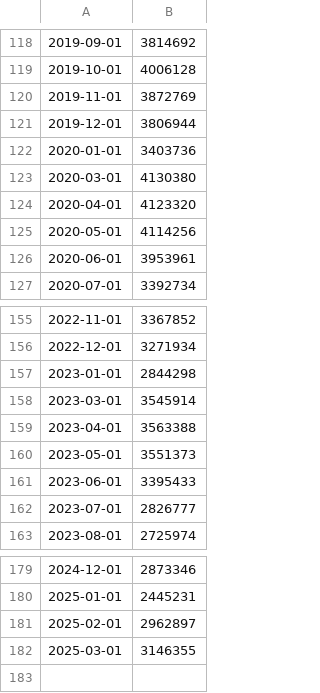
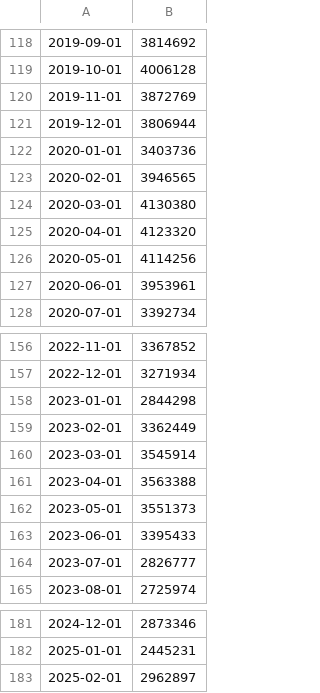
Before and after one commit to francomyburg/Proyecto_grupal_DS, a CSV file: luciano/ML/proy_Y_farebox.csv, drawn as a sheet; only a part is shown, gaps mark what is left out.

```diff
--- a/luciano/ML/proy_Y_farebox.csv
+++ b/luciano/ML/proy_Y_farebox.csv
@@ -122,2 +122,3 @@
 2020-01-01,3403736
+2020-02-01,3946565
 2020-03-01,4130380
@@ -157,2 +158,3 @@
 2023-01-01,2844298
+2023-02-01,3362449
 2023-03-01,3545914
@@ -181,2 +183 @@
 2025-02-01,2962897
-2025-03-01,3146355
```
Also changed, not shown: luciano/ML/proy_Y.csv, luciano/ML/proy_Y_hours.csv, 4 other files.
